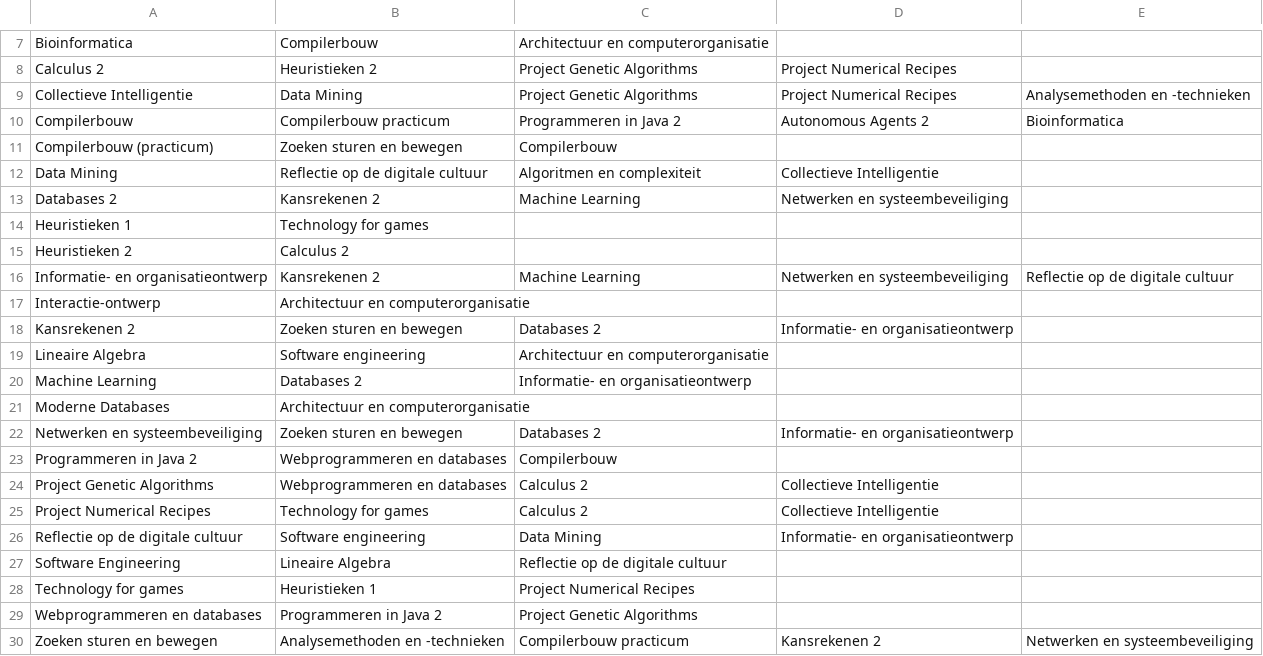
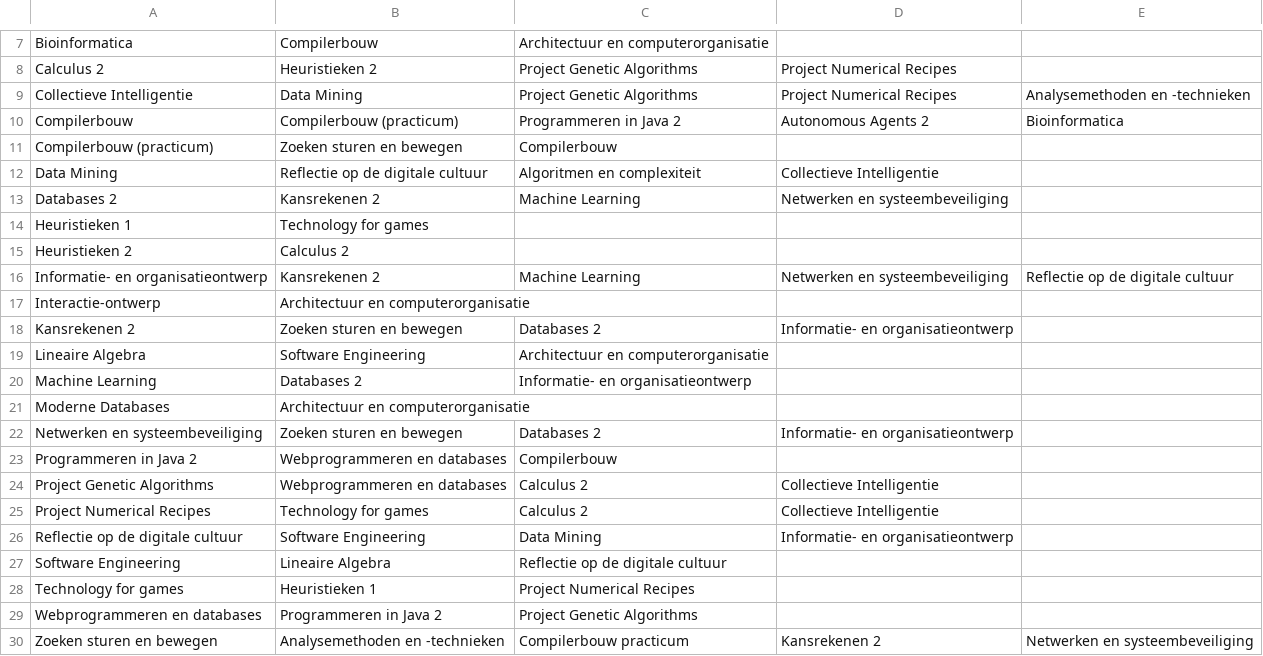
Before and after one commit to 12389285/meps, a CSV file: data/overlapping.csv, drawn as a sheet; only a part is shown, gaps mark what is left out.

Commit message:
overlapping gefixt

```diff
--- a/data/overlapping.csv
+++ b/data/overlapping.csv
@@ -9,3 +9,3 @@ Calculus 2,Heuristieken 2,Project Genetic Algorithms,Project Numerical Recipes,
 Collectieve Intelligentie,Data Mining,Project Genetic Algorithms,Project Numerical Recipes,Analysemethoden en -technieken
-Compilerbouw,Compilerbouw practicum,Programmeren in Java 2,Autonomous Agents 2,Bioinformatica
+Compilerbouw,Compilerbouw (practicum),Programmeren in Java 2,Autonomous Agents 2,Bioinformatica
 Compilerbouw (practicum),Zoeken sturen en bewegen,Compilerbouw,,
@@ -18,3 +18,3 @@ Interactie-ontwerp,Architectuur en computerorganisatie,,,
 Kansrekenen 2,Zoeken sturen en bewegen,Databases 2,Informatie- en organisatieontwerp,
-Lineaire Algebra,Software engineering,Architectuur en computerorganisatie,,
+Lineaire Algebra,Software Engineering,Architectuur en computerorganisatie,,
 Machine Learning,Databases 2,Informatie- en organisatieontwerp,,
@@ -25,3 +25,3 @@ Project Genetic Algorithms,Webprogrammeren en databases,Calculus 2,Collectieve I
 Project Numerical Recipes,Technology for games,Calculus 2,Collectieve Intelligentie,
-Reflectie op de digitale cultuur,Software engineering,Data Mining,Informatie- en organisatieontwerp,
+Reflectie op de digitale cultuur,Software Engineering,Data Mining,Informatie- en organisatieontwerp,
 Software Engineering,Lineaire Algebra,Reflectie op de digitale cultuur,,
```
Also changed, not shown: 3 other files.
